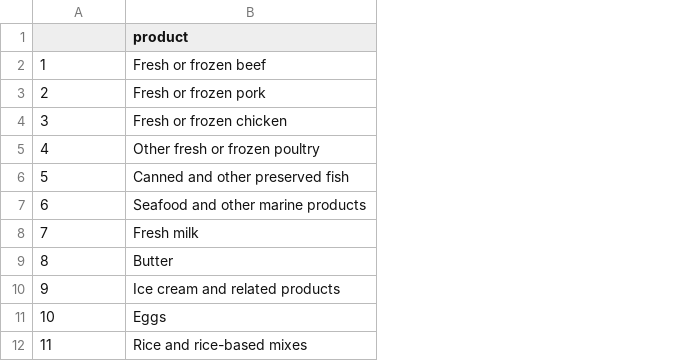
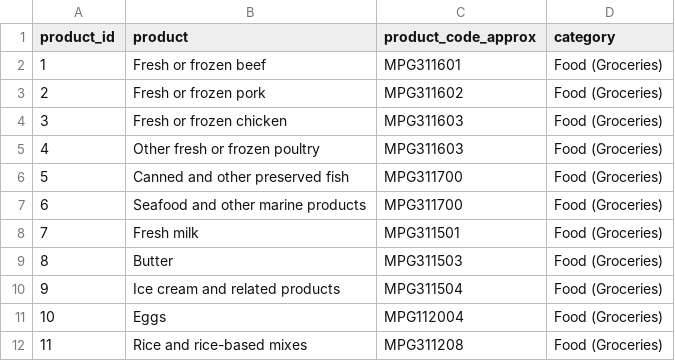
Before and after one commit to trevortombe/inflation, a CSV file: R/cpi_products.csv, drawn as a sheet; only a part is shown; the diff names each change by its address in the sheet, - before the commit and + after, or states it on an @@ line.

```diff
--- a/R/cpi_products.csv
+++ b/R/cpi_products.csv
+column C (product_code_approx), rows 2-12: MPG311601 | MPG311602 | MPG311603 | MPG311603 | MPG311700 | MPG311700 | MPG311501 | MPG311503 | MPG311504 | MPG112004 | MPG311208
+column D (category), rows 2-12: all Food (Groceries)
-A1: (empty)
+A1: product_id
```
Also changed, not shown: Data/ServicesExShelter.csv, 8 other files.
